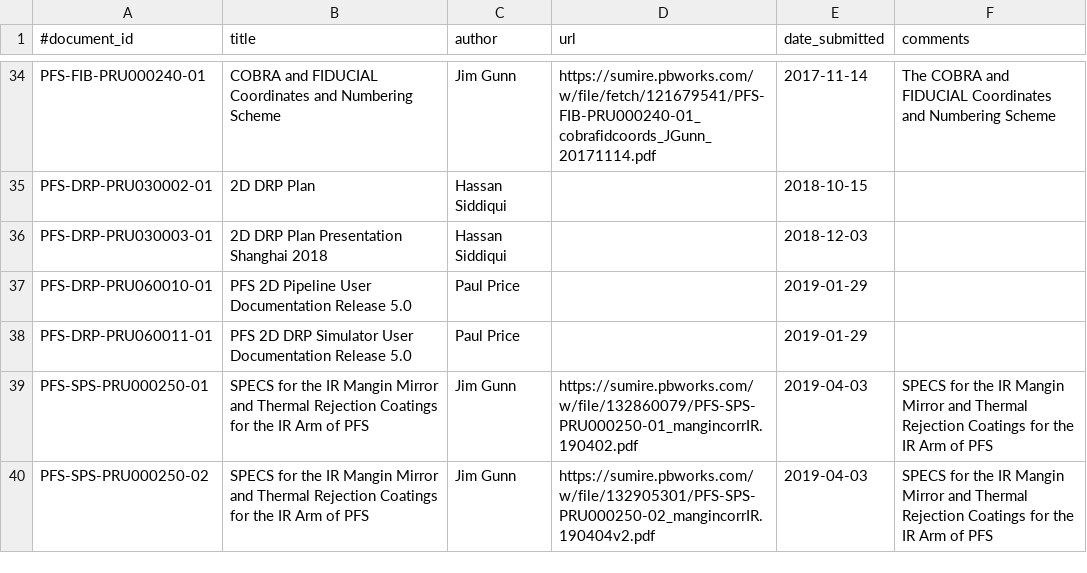
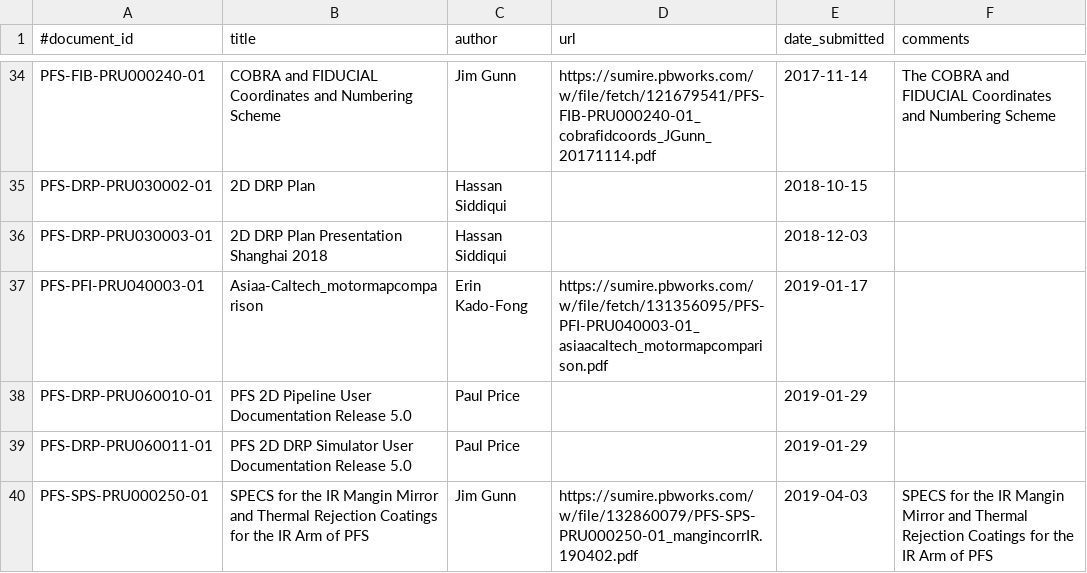
Before and after one commit to Subaru-PFS/doc, a CSV file: registries/princeton/documents.csv, drawn as a sheet; only a part is shown, gaps mark what is left out; the shorter side is filled out with more unchanged rows; the diff names each change by its address in the sheet, - before the commit and + after, or states it on an @@ line.

Commit message:
Added motorman comparison document of Jan 2019: PRU040003-01

```diff
--- a/registries/princeton/documents.csv
+++ b/registries/princeton/documents.csv
+row 37: PFS-PFI-PRU040003-01 | Asiaa-Caltech_motormapcomparison | Erin Kado-Fong | https://sumire.pbworks.com/w/file/fetch/131356095/PFS-PFI-PRU040003-01_asiaacaltech_motormapcomparison.pdf | 2019-01-17
```
